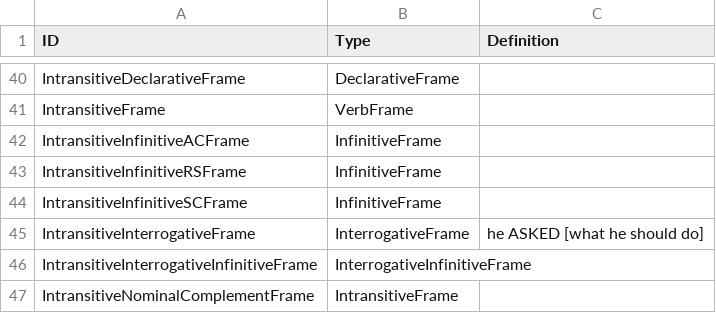
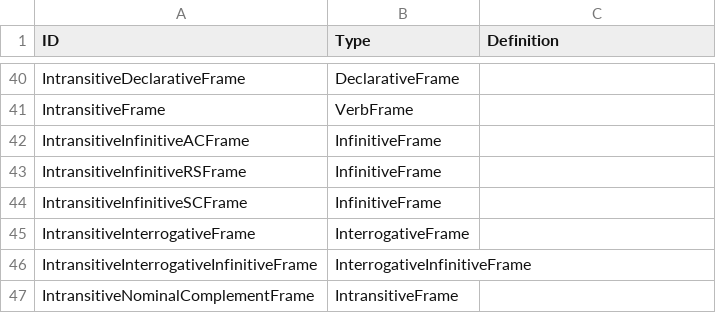
Before and after one commit to ontolex/lexinfo, a CSV file: data/frames.csv, drawn as a sheet; only a part is shown, gaps mark what is left out.

```diff
--- a/data/frames.csv
+++ b/data/frames.csv
@@ -44,3 +44,3 @@ IntransitiveInfinitiveRSFrame,InfinitiveFrame,
 IntransitiveInfinitiveSCFrame,InfinitiveFrame,
-IntransitiveInterrogativeFrame,InterrogativeFrame,he ASKED [what he should do]
+IntransitiveInterrogativeFrame,InterrogativeFrame,
 IntransitiveInterrogativeInfinitiveFrame,InterrogativeInfinitiveFrame,
```
Also changed, not shown: data/frame_examples.csv, 2 other files.
